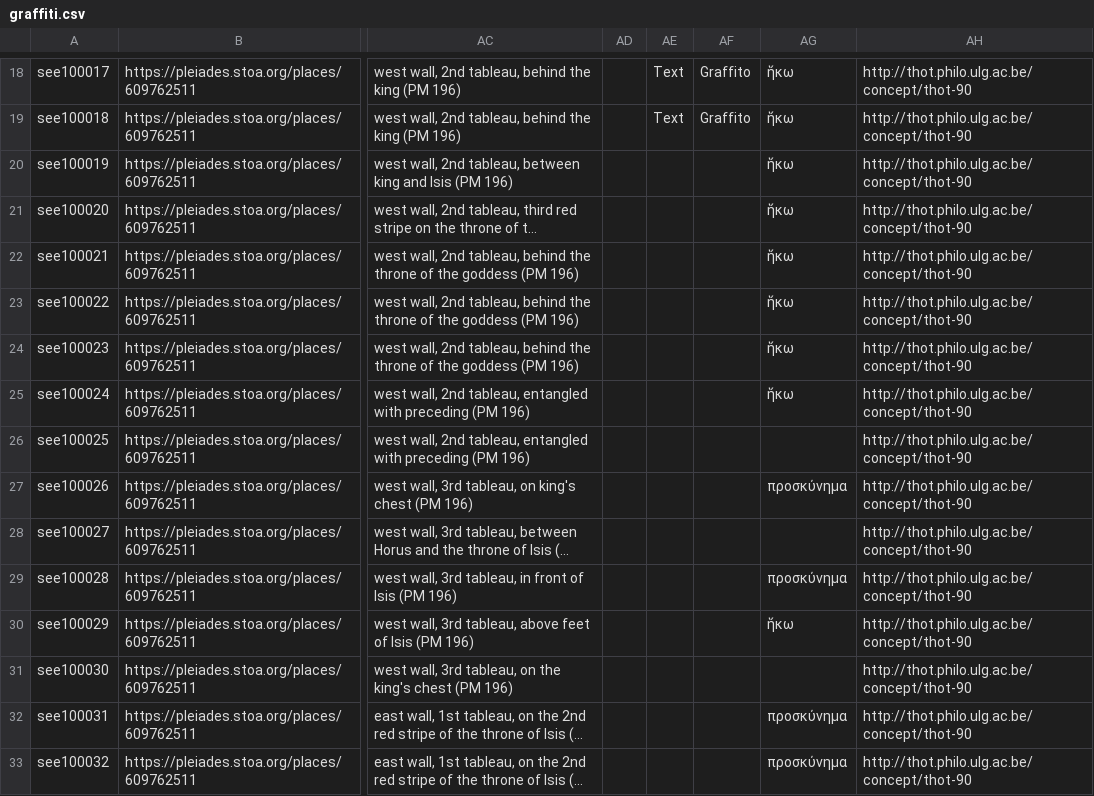
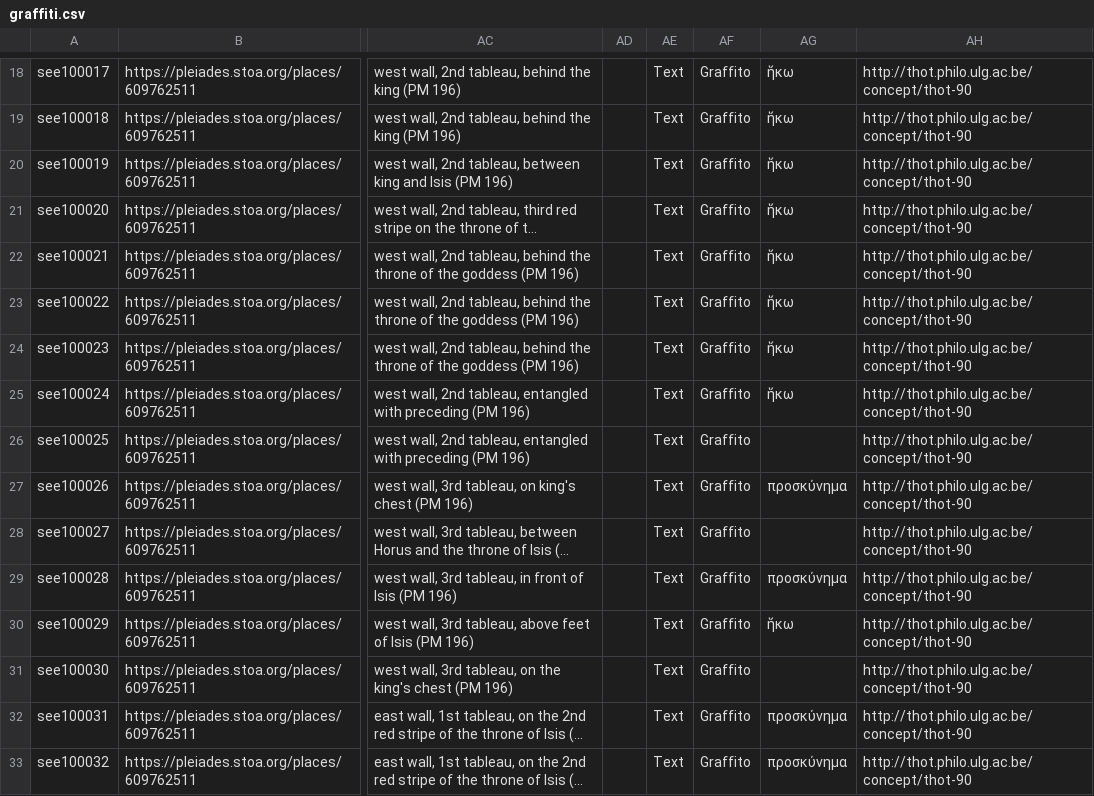
Before and after one commit to Digital-Scholarship-Oxford/GraffitiGazetteer, a CSV file: data/graffiti.csv, drawn as a sheet; only a part is shown, gaps mark what is left out; long unchanged cells end in …; the diff covers the shown part only; the diff names each change by its address in the sheet, - before the commit and + after, or states it on an @@ line.

Commit message:
Update CSV file

```diff
--- a/data/graffiti.csv
+++ b/data/graffiti.csv
-AE20:AE33: (empty)
+AE20:AE33: Text
-AF20:AF33: (empty)
+AF20:AF33: Graffito
```
Also changed, not shown: 1 added row and 98 edited cells elsewhere in this file.
